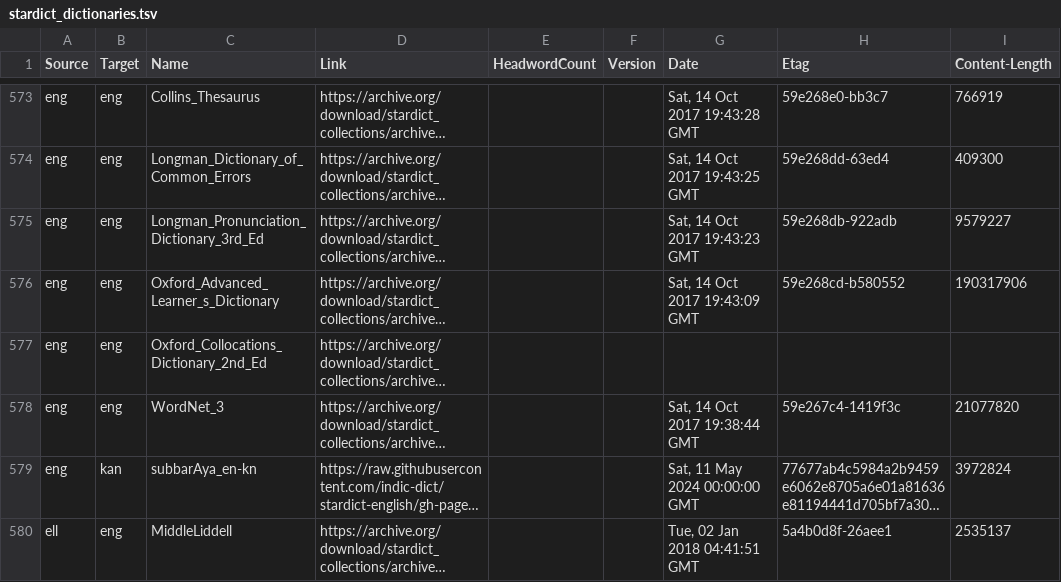
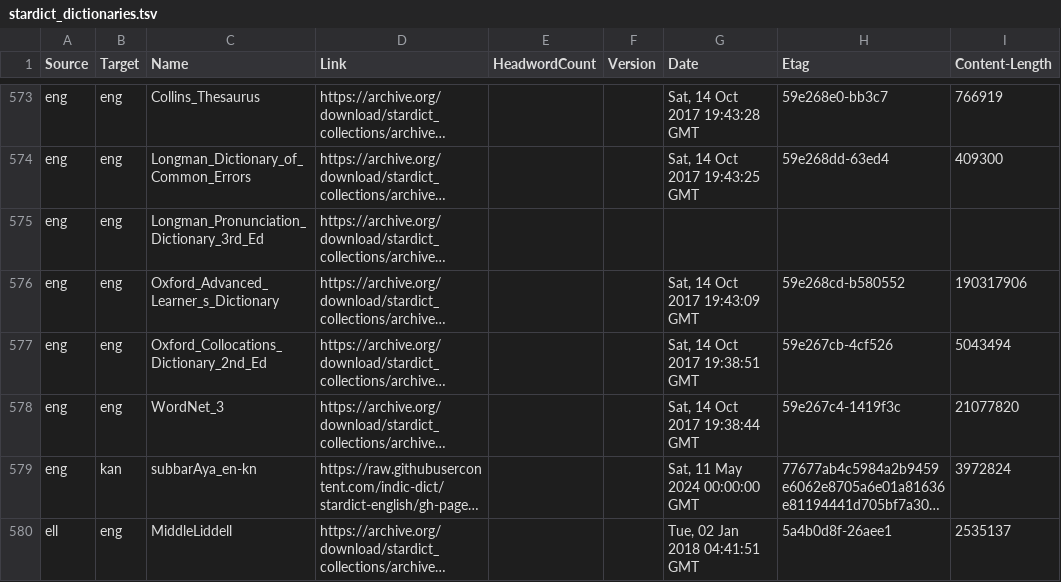
Before and after one commit to drdhaval2785/Stardict-lists, a TSV file: stardict_dictionaries.tsv, drawn as a sheet; only a part is shown, gaps mark what is left out; long unchanged cells end in …; the diff covers the shown part only; the diff names each change by its address in the sheet, - before the commit and + after, or states it on an @@ line.

Commit message:
regen as of 2026-11-16

```diff
--- a/stardict_dictionaries.tsv
+++ b/stardict_dictionaries.tsv
-G575 (Date): Sat, 14 Oct 2017 19:43:23 GMT
+G575 (Date): (empty)
-H575 (Etag): 59e268db-922adb
+H575 (Etag): (empty)
-I575 (Content-Length): 9579227
+I575 (Content-Length): (empty)
-G577 (Date): (empty)
+G577 (Date): Sat, 14 Oct 2017 19:38:51 GMT
-H577 (Etag): (empty)
+H577 (Etag): 59e267cb-4cf526
-I577 (Content-Length): (empty)
+I577 (Content-Length): 5043494
```
Also changed, not shown: 7 edited cells elsewhere in this file.
